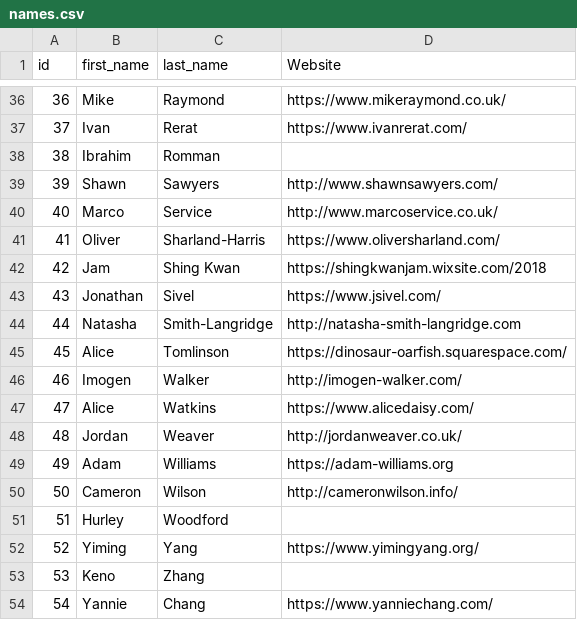
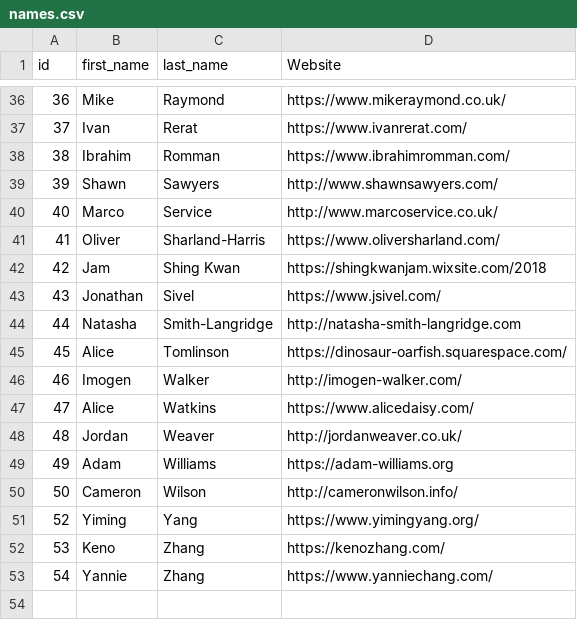
Before and after one commit to awesomephant/gdc2018-website, a CSV file: _data/names.csv, drawn as a sheet; only a part is shown, gaps mark what is left out.

```diff
--- a/_data/names.csv
+++ b/_data/names.csv
@@ -37,3 +37,3 @@ id,first_name,last_name,Website
 37,Ivan,Rerat,https://www.ivanrerat.com/
-38,Ibrahim,Romman,
+38,Ibrahim,Romman,https://www.ibrahimromman.com/
 39,Shawn,Sawyers,http://www.shawnsawyers.com/
@@ -50,5 +50,4 @@ id,first_name,last_name,Website
 50,Cameron,Wilson,http://cameronwilson.info/
-51,Hurley,Woodford,
 52,Yiming,Yang,https://www.yimingyang.org/
-53,Keno,Zhang,
-54,Yannie,Chang,https://www.yanniechang.com/
+53,Keno,Zhang,https://kenozhang.com/
+54,Yannie,Zhang,https://www.yanniechang.com/
```
Also changed, not shown: _data/images.csv, 34 other files.
